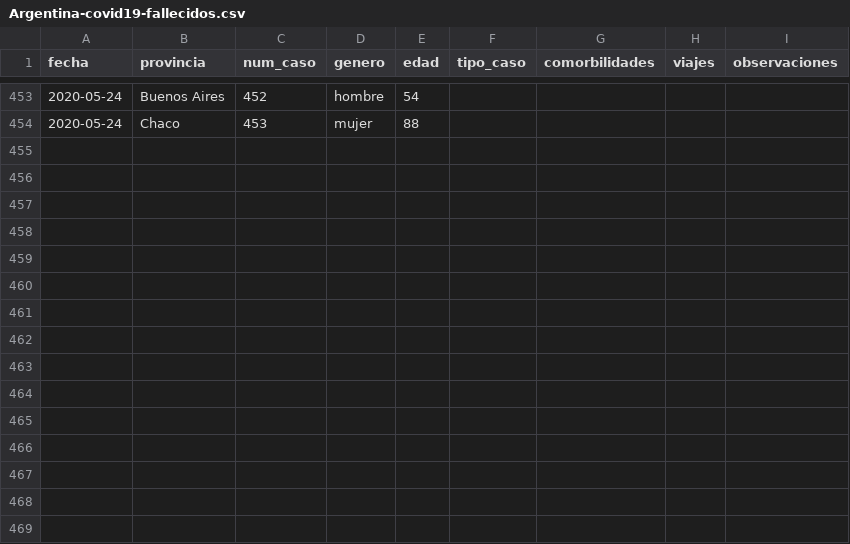
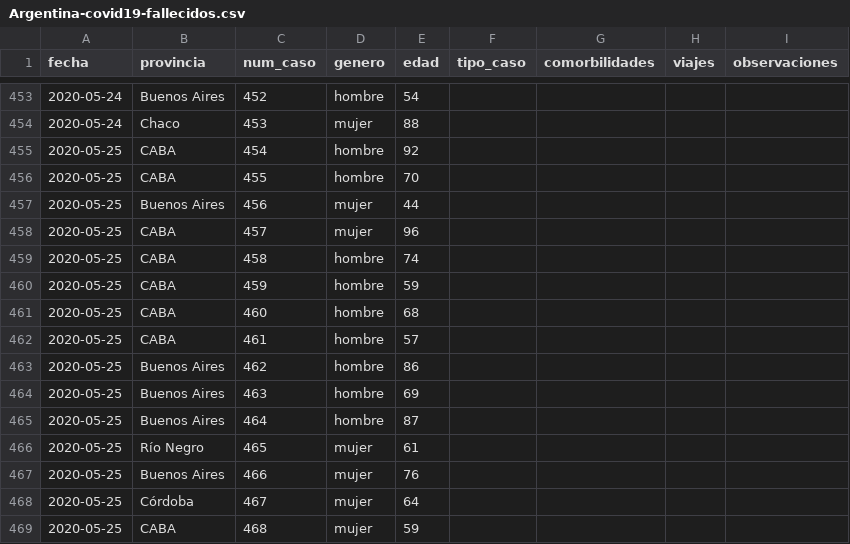
Before and after one commit to lucia15/Database-Covid19-Argentina, a CSV file: Argentina-covid19-fallecidos.csv, drawn as a sheet; only a part is shown, gaps mark what is left out.

```diff
--- a/Argentina-covid19-fallecidos.csv
+++ b/Argentina-covid19-fallecidos.csv
@@ -454 +454,16 @@ fecha,provincia,num_caso,genero,edad,tipo_caso,comorbilidades,viajes,observacion
 2020-05-24,Chaco,453,mujer,88,,,,
+2020-05-25,CABA,454,hombre,92,,,,
+2020-05-25,CABA,455,hombre,70,,,,
+2020-05-25,Buenos Aires,456,mujer,44,,,,
+2020-05-25,CABA,457,mujer,96,,,,
+2020-05-25,CABA,458,hombre,74,,,,
+2020-05-25,CABA,459,hombre,59,,,,
+2020-05-25,CABA,460,hombre,68,,,,
+2020-05-25,CABA,461,hombre,57,,,,
+2020-05-25,Buenos Aires,462,hombre,86,,,,
+2020-05-25,Buenos Aires,463,hombre,69,,,,
+2020-05-25,Buenos Aires,464,hombre,87,,,,
+2020-05-25,Río Negro,465,mujer,61,,,,
+2020-05-25,Buenos Aires,466,mujer,76,,,,
+2020-05-25,Córdoba,467,mujer,64,,,,
+2020-05-25,CABA,468,mujer,59,,,,
```
Also changed, not shown: Argentina-covid19-por-provincia.csv, Argentina-covid19.csv.
